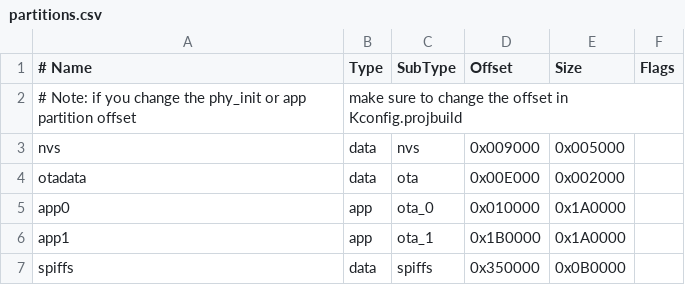
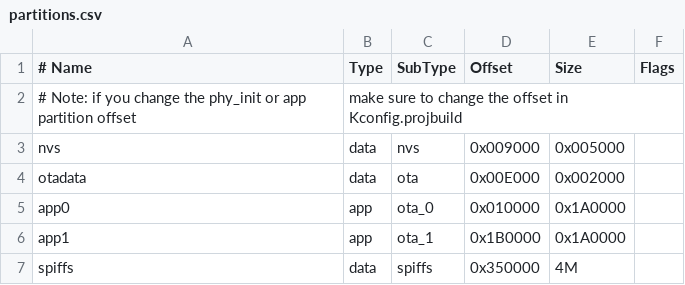
Before and after one commit to ads-veltium/v-f-b-e-7, a CSV file: pio/VeltiumChargerRCS/partitions.csv, drawn as a sheet.

```diff
--- a/pio/VeltiumChargerRCS/partitions.csv
+++ b/pio/VeltiumChargerRCS/partitions.csv
@@ -6,2 +6,2 @@ app0,     app,  ota_0,   0x010000,  0x1A0000,
 app1,     app,  ota_1,   0x1B0000,  0x1A0000,
-spiffs,   data, spiffs,  0x350000,  0x0B0000,
+spiffs,   data, spiffs,  0x350000,  4M,
```
Also changed, not shown: 14 other files.
